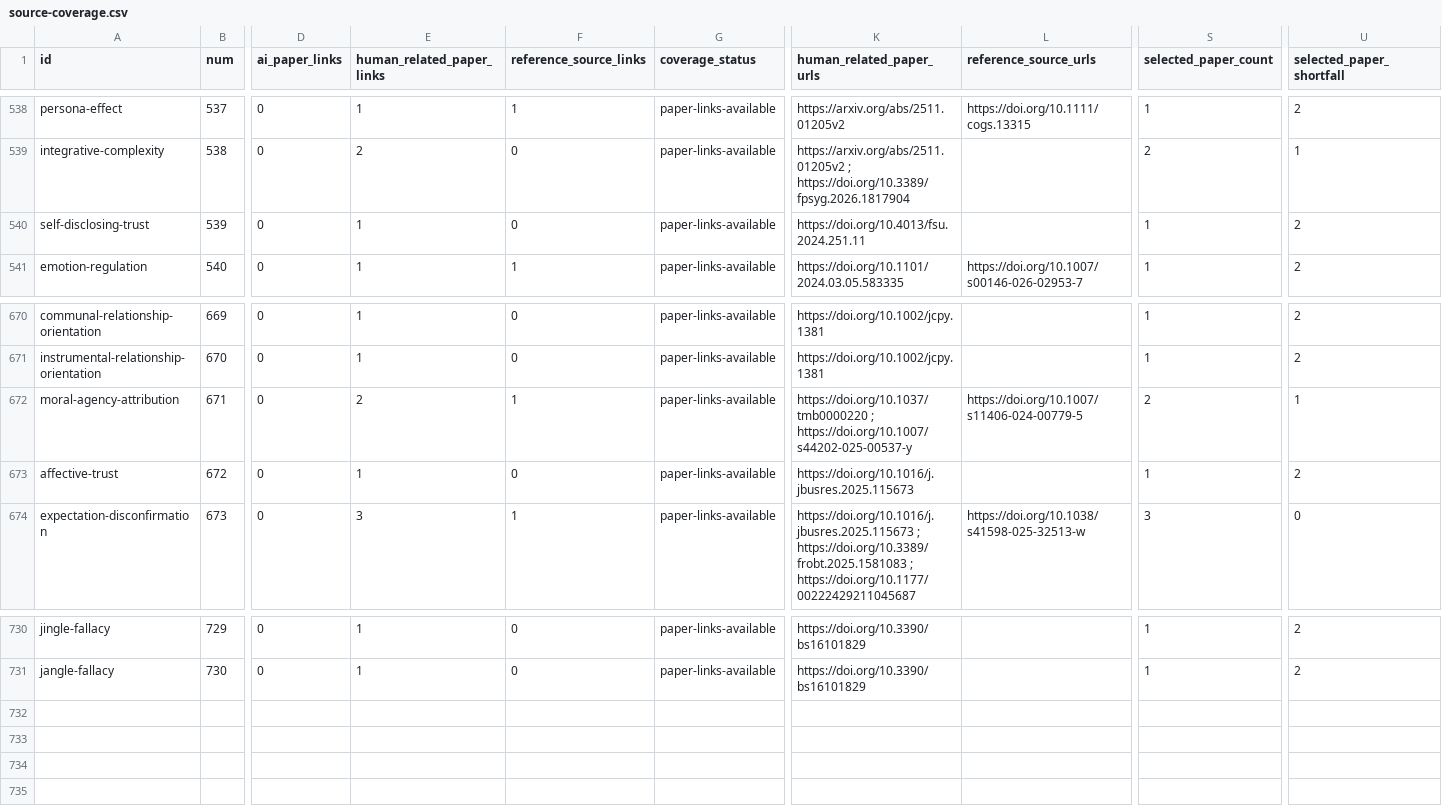
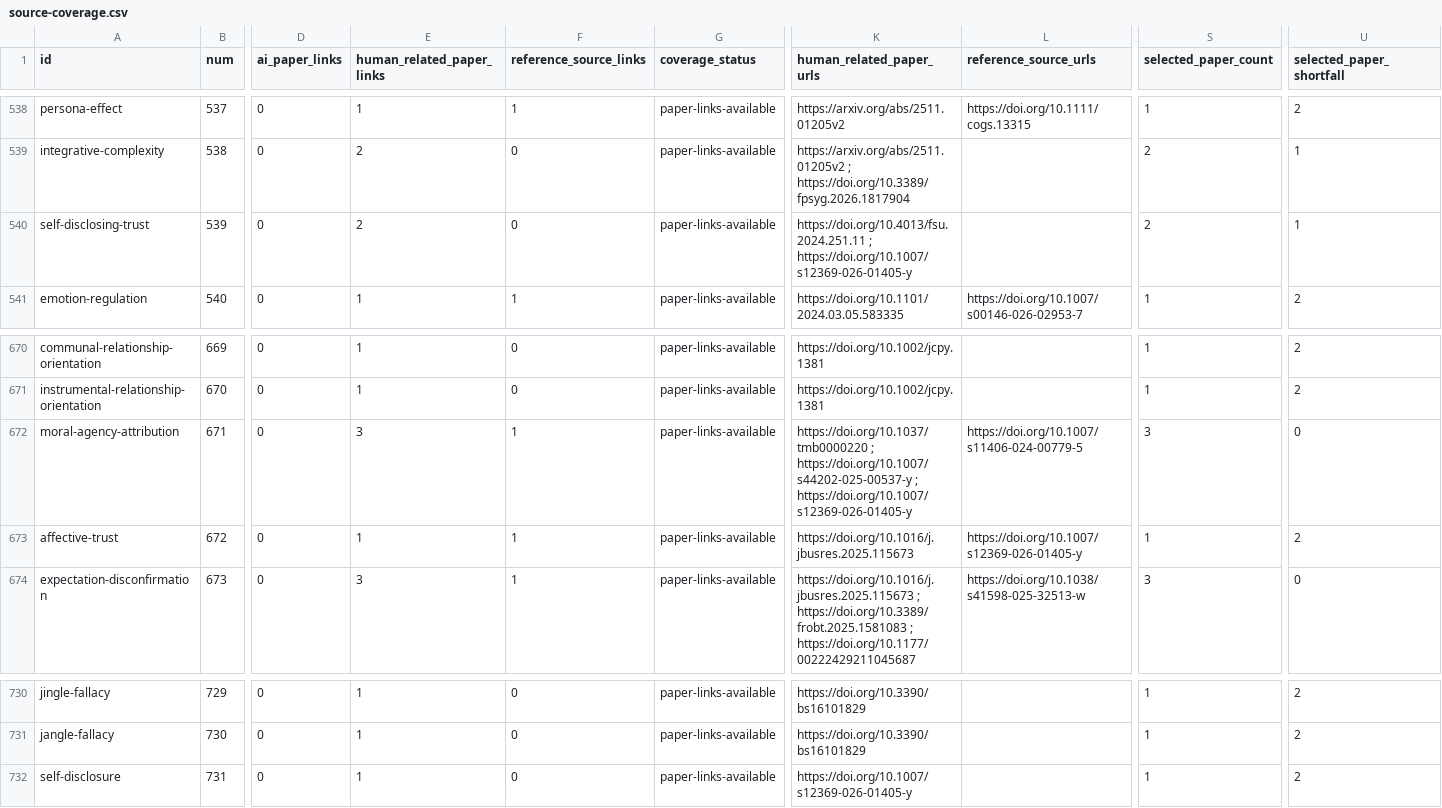
Before and after one commit to danlex/ethicalhive, a CSV file: docs/source-coverage.csv, drawn as a sheet; only a part is shown, gaps mark what is left out; rows hold the shown columns only; the diff names each change by its address in the sheet, - before the commit and + after, or states it on an @@ line.

Commit message:
Review PDF 233: separate disclosure from trust and pooled effects

```diff
--- a/docs/source-coverage.csv
+++ b/docs/source-coverage.csv
-E540 (human_related_paper_links): 1
+E540 (human_related_paper_links): 2
-K540 (human_related_paper_urls): https://doi.org/10.4013/fsu.2024.251.11
+K540 (human_related_paper_urls): https://doi.org/10.4013/fsu.2024.251.11 ; https://doi.org/10.1007/s12369-026-01405-y
-S540 (selected_paper_count): 1
+S540 (selected_paper_count): 2
-U540 (selected_paper_shortfall): 2
+U540 (selected_paper_shortfall): 1
-E672 (human_related_paper_links): 2
+E672 (human_related_paper_links): 3
-K672 (human_related_paper_urls): …; https://doi.org/10.1007/s44202-025-00537-y
+K672 (human_related_paper_urls): …; https://doi.org/10.1007/s44202-025-00537-y ; https://doi.org/10.1007/s12369-026-01405-y
-S672 (selected_paper_count): 2
+S672 (selected_paper_count): 3
-U672 (selected_paper_shortfall): 1
+U672 (selected_paper_shortfall): 0
-F673 (reference_source_links): 0
+F673 (reference_source_links): 1
-L673 (reference_source_urls): (empty)
+L673 (reference_source_urls): https://doi.org/10.1007/s12369-026-01405-y
+row 732: self-disclosure | 731 | 0 | 1 | 0 | paper-links-available | https://doi.org/10.1007/s12369-026-01405-y |  | 1 | 2
```
Also changed, not shown: 15 other files.
